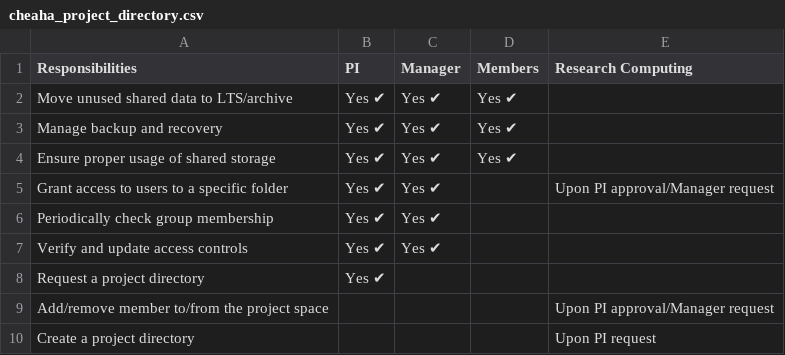
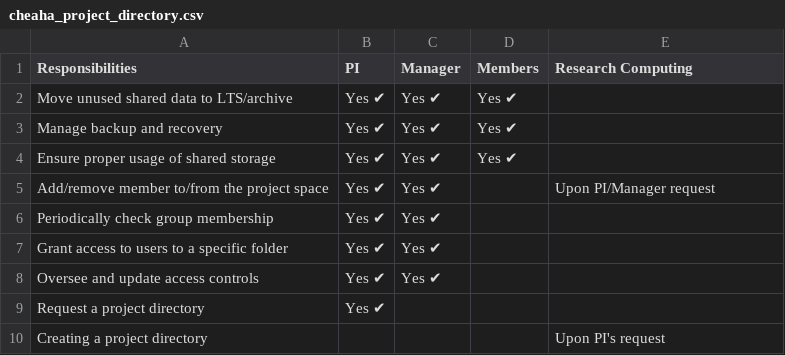
Before and after one commit to uabrc/uabrc.github.io, a CSV file: docs/data_management/res/cheaha_project_directory.csv, drawn as a sheet; removed rows and columns are numbered as before the commit, all else as after; the diff names each change by its address in the sheet, - before the commit and + after, or states it on an @@ line.

```diff
--- a/docs/data_management/res/cheaha_project_directory.csv
+++ b/docs/data_management/res/cheaha_project_directory.csv
-A5 (Responsibilities): Grant access to users to a specific folder
+A5 (Responsibilities): Add/remove member to/from the project space
-E5 (Research Computing): Upon PI approval/Manager request
+E5 (Research Computing): Upon PI/Manager request
+row 7: Grant access to users to a specific folder | Yes ✔ | Yes ✔
-A8 (Responsibilities): Verify and update access controls
+A8 (Responsibilities): Oversee and update access controls
-row 9: Add/remove member to/from the project space |  |  |  | Upon PI approval/Manager request
-A10 (Responsibilities): Create a project directory
+A10 (Responsibilities): Creating a project directory
-E10 (Research Computing): Upon PI request
+E10 (Research Computing): Upon PI's request
```
Also changed, not shown: 1 other file.
